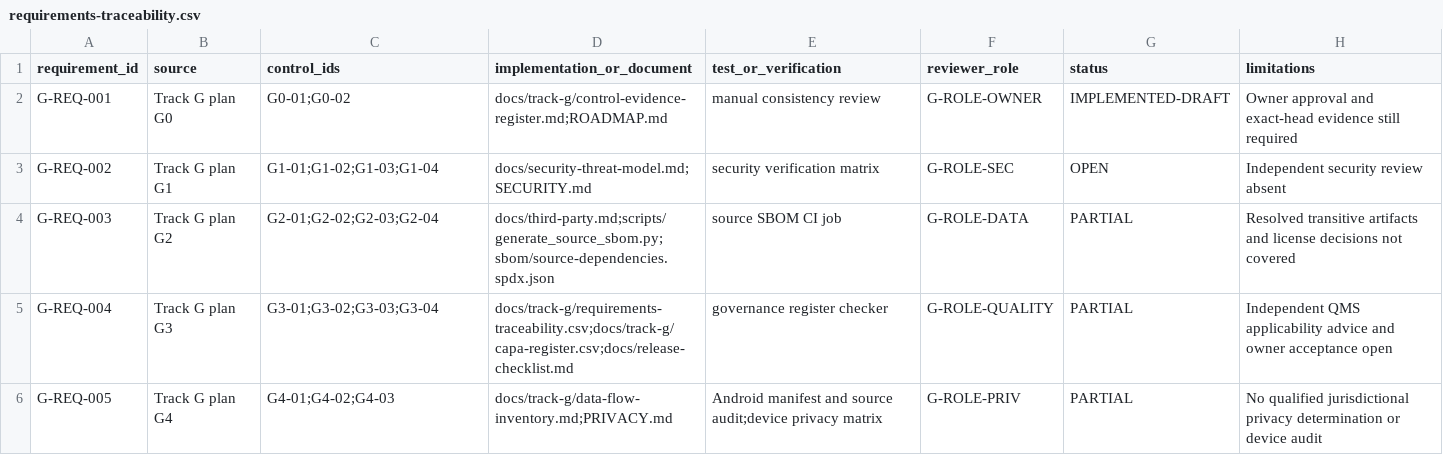
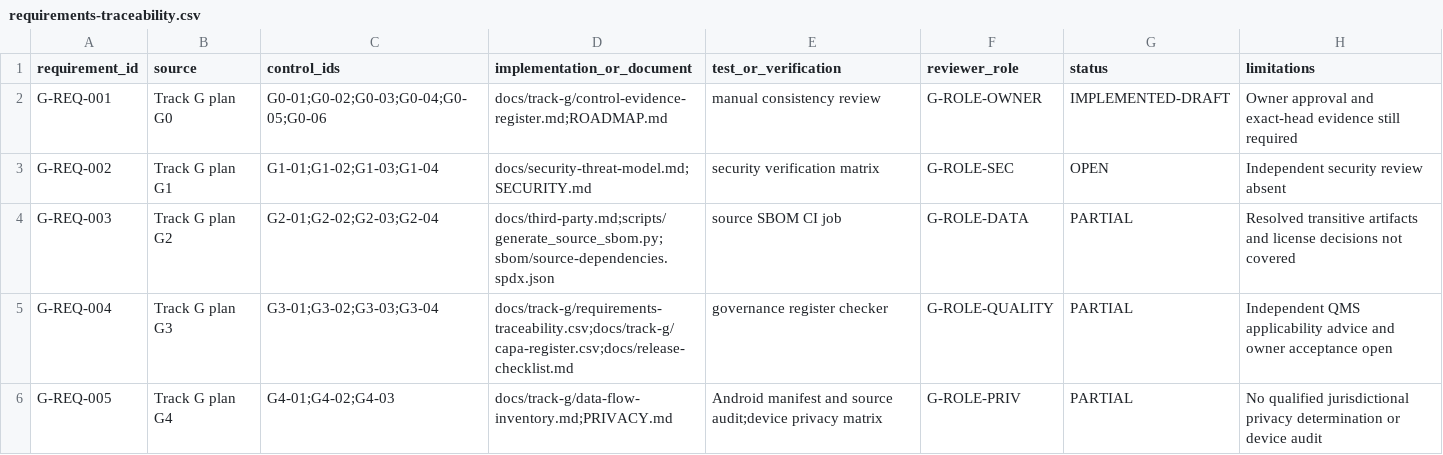
Before and after one commit to AssayFlux/Kinetics, a CSV file: docs/track-g/requirements-traceability.csv, drawn as a sheet; only a part is shown.

Commit message:
Map all G0 controls to traceability

```diff
--- a/docs/track-g/requirements-traceability.csv
+++ b/docs/track-g/requirements-traceability.csv
@@ -1,3 +1,3 @@
 requirement_id,source,control_ids,implementation_or_document,test_or_verification,reviewer_role,status,limitations
-G-REQ-001,Track G plan G0, G0-01;G0-02,docs/track-g/control-evidence-register.md;ROADMAP.md,manual consistency review,G-ROLE-OWNER,IMPLEMENTED-DRAFT,Owner approval and exact-head evidence still required
+G-REQ-001,Track G plan G0,G0-01;G0-02;G0-03;G0-04;G0-05;G0-06,docs/track-g/control-evidence-register.md;ROADMAP.md,manual consistency review,G-ROLE-OWNER,IMPLEMENTED-DRAFT,Owner approval and exact-head evidence still required
 G-REQ-002,Track G plan G1,G1-01;G1-02;G1-03;G1-04,docs/security-threat-model.md;SECURITY.md,security verification matrix, G-ROLE-SEC,OPEN,Independent security review absent
```
